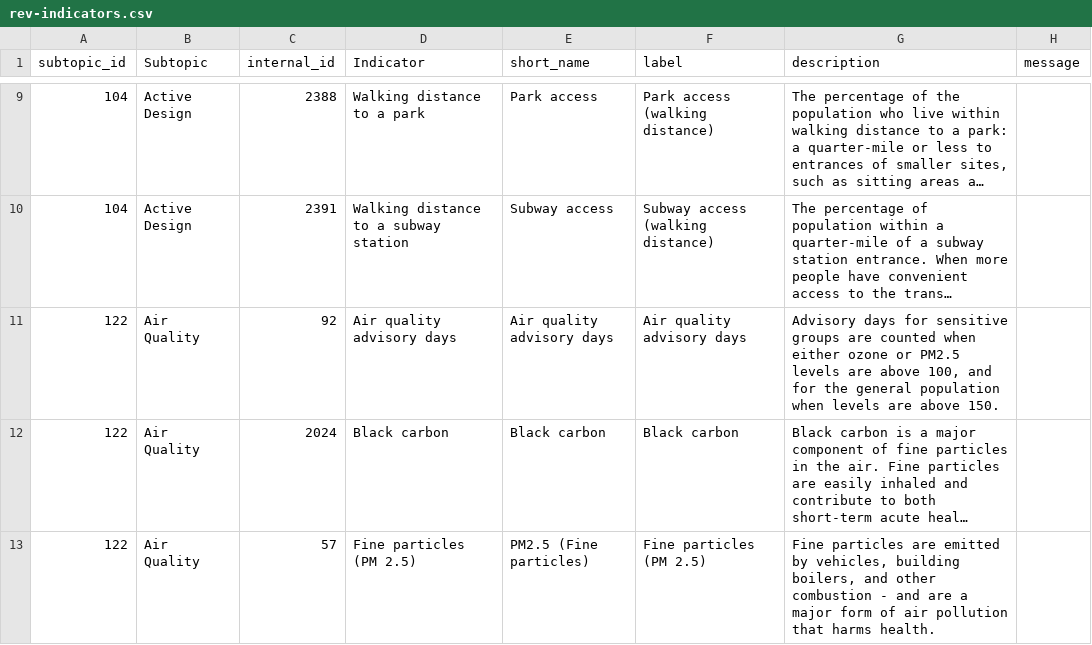
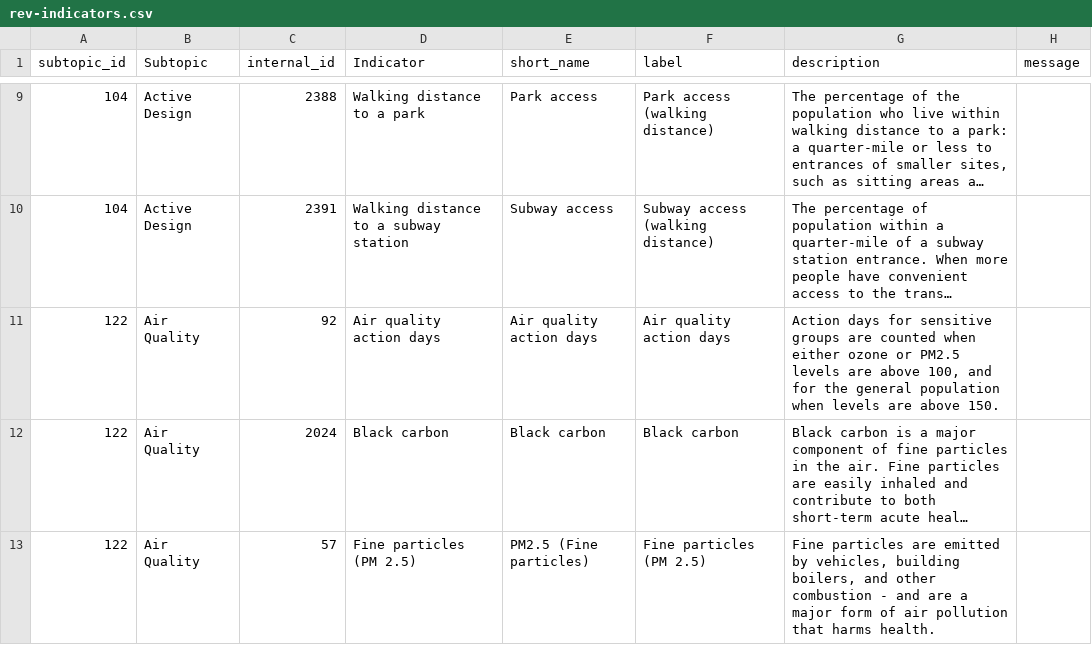
Before and after one commit to nycehs/Portal-Prototype-Working-Files, a CSV file: contentaudit/rev-indicators.csv, drawn as a sheet; only a part is shown, gaps mark what is left out; long unchanged cells end in …; the diff names each change by its address in the sheet, - before the commit and + after, or states it on an @@ line.

Commit message:
small AQ update
for consistency on action days

```diff
--- a/contentaudit/rev-indicators.csv
+++ b/contentaudit/rev-indicators.csv
-D11 (Indicator): Air quality advisory days
+D11 (Indicator): Air quality action days
-E11 (short_name): Air quality advisory days
+E11 (short_name): Air quality action days
-F11 (label): Air quality advisory days
+F11 (label): Air quality action days
-G11 (description): Advisory days for…
+G11 (description): Action days for…
```
Also changed, not shown: contentaudit/rev-measures.csv.
